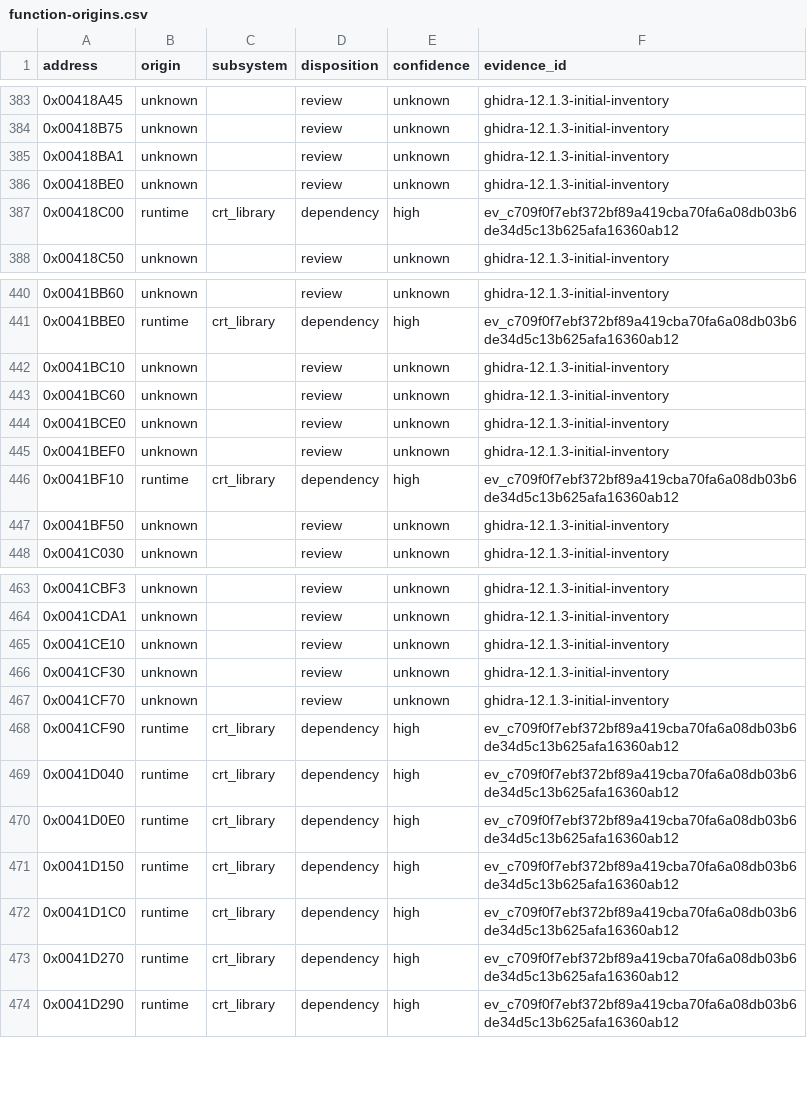
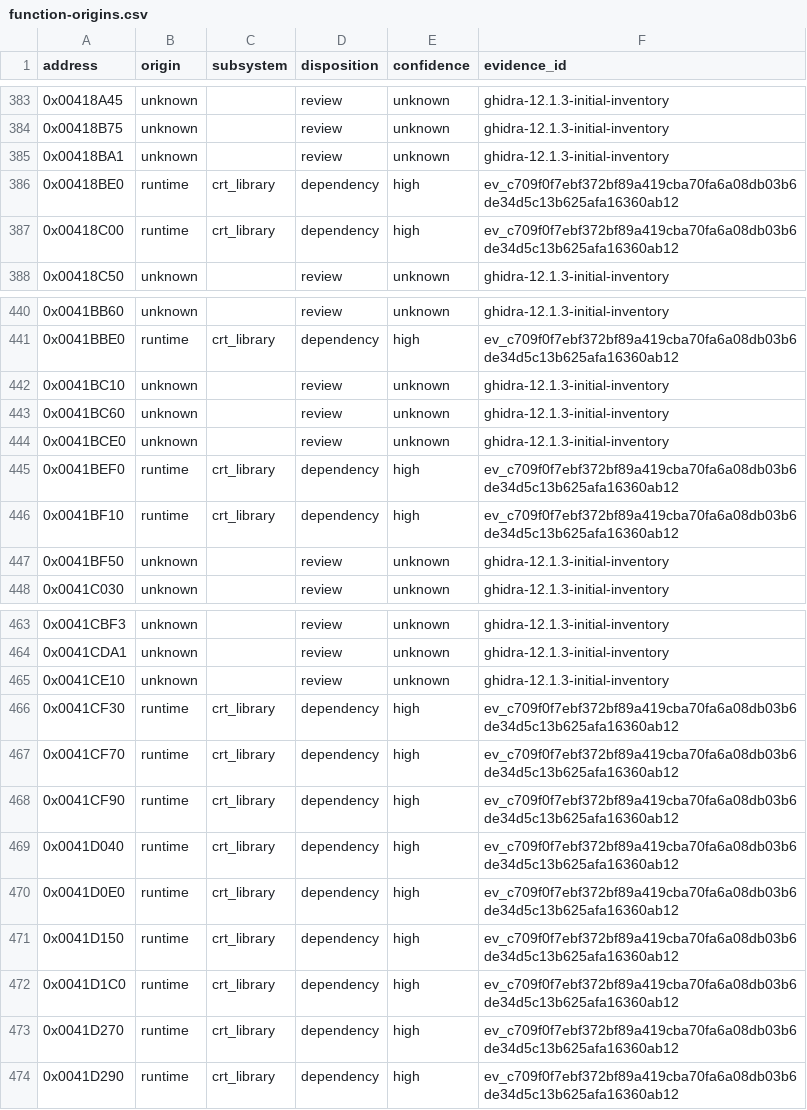
Before and after one commit to N0zoM1z0/dx-ball, a CSV file: config/function-origins.csv, drawn as a sheet; only a part is shown, gaps mark what is left out.

```diff
--- a/config/function-origins.csv
+++ b/config/function-origins.csv
@@ -385,3 +385,3 @@ address,origin,subsystem,disposition,confidence,evidence_id
 0x00418BA1,unknown,,review,unknown,ghidra-12.1.3-initial-inventory
-0x00418BE0,unknown,,review,unknown,ghidra-12.1.3-initial-inventory
+0x00418BE0,runtime,crt_library,dependency,high,ev_c709f0f7ebf372bf89a419cba70fa6a08db03b6de34d5c13b625afa16360ab12
 0x00418C00,runtime,crt_library,dependency,high,ev_c709f0f7ebf372bf89a419cba70fa6a08db03b6de34d5c13b625afa16360ab12
@@ -444,3 +444,3 @@ address,origin,subsystem,disposition,confidence,evidence_id
 0x0041BCE0,unknown,,review,unknown,ghidra-12.1.3-initial-inventory
-0x0041BEF0,unknown,,review,unknown,ghidra-12.1.3-initial-inventory
+0x0041BEF0,runtime,crt_library,dependency,high,ev_c709f0f7ebf372bf89a419cba70fa6a08db03b6de34d5c13b625afa16360ab12
 0x0041BF10,runtime,crt_library,dependency,high,ev_c709f0f7ebf372bf89a419cba70fa6a08db03b6de34d5c13b625afa16360ab12
@@ -465,4 +465,4 @@ address,origin,subsystem,disposition,confidence,evidence_id
 0x0041CE10,unknown,,review,unknown,ghidra-12.1.3-initial-inventory
-0x0041CF30,unknown,,review,unknown,ghidra-12.1.3-initial-inventory
-0x0041CF70,unknown,,review,unknown,ghidra-12.1.3-initial-inventory
+0x0041CF30,runtime,crt_library,dependency,high,ev_c709f0f7ebf372bf89a419cba70fa6a08db03b6de34d5c13b625afa16360ab12
+0x0041CF70,runtime,crt_library,dependency,high,ev_c709f0f7ebf372bf89a419cba70fa6a08db03b6de34d5c13b625afa16360ab12
 0x0041CF90,runtime,crt_library,dependency,high,ev_c709f0f7ebf372bf89a419cba70fa6a08db03b6de34d5c13b625afa16360ab12
```
Also changed, not shown: config/functions.csv, 6 other files.
